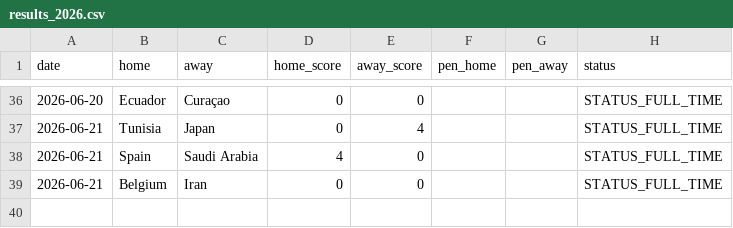
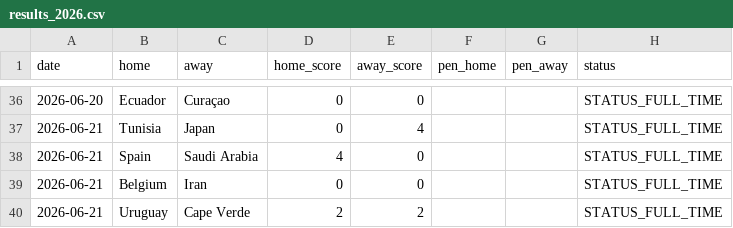
Before and after one commit to Gennarii22/wc26-model, a CSV file: model/results_2026.csv, drawn as a sheet; only a part is shown, gaps mark what is left out; the diff names each change by its address in the sheet, - before the commit and + after, or states it on an @@ line.

```diff
--- a/model/results_2026.csv
+++ b/model/results_2026.csv
+row 40: 2026-06-21 | Uruguay | Cape Verde | 2 | 2 |  |  | STATUS_FULL_TIME
```
Also changed, not shown: model/data/golden_boot_v2.csv, model/match_predictions.csv, 7 other files.
